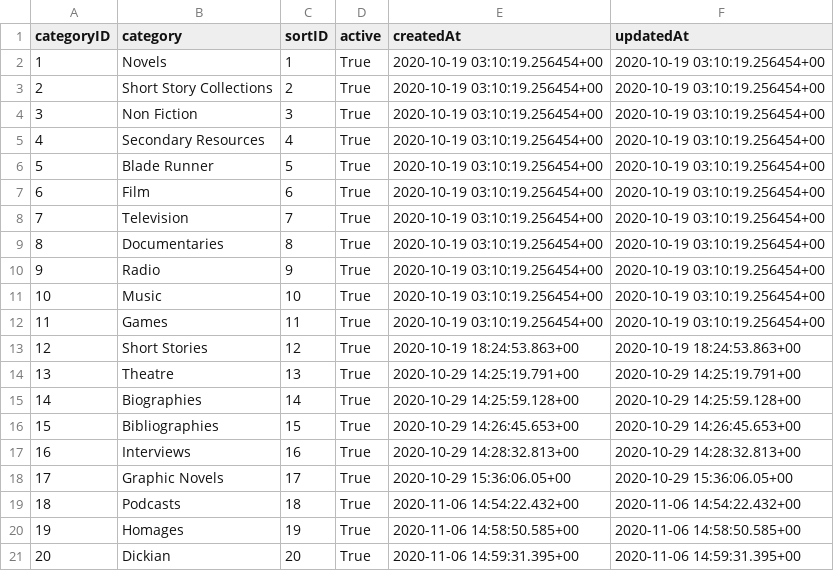
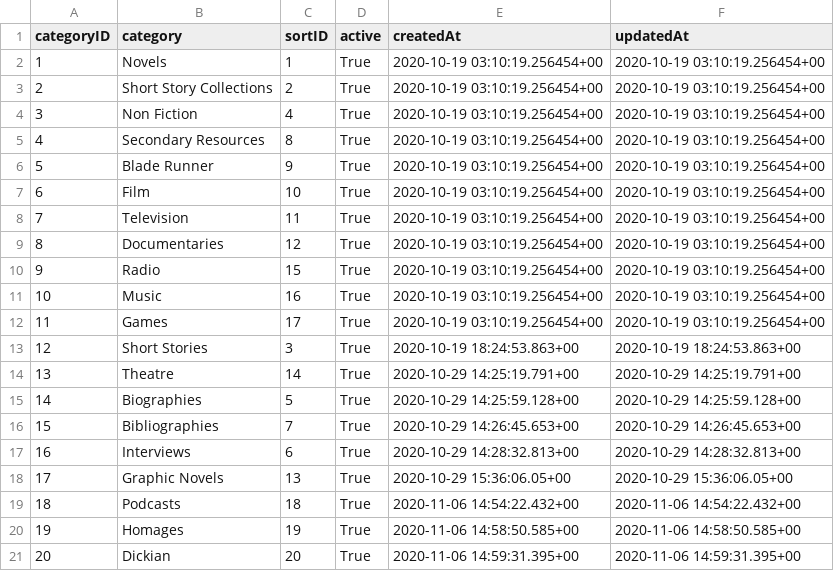
Before and after one commit to mirfishe/PKD-and-Me-Server, a CSV file: sql/categories.csv, drawn as a sheet.

```diff
--- a/sql/categories.csv
+++ b/sql/categories.csv
@@ -3,17 +3,17 @@
 2,"Short Story Collections",2,True,"2020-10-19 03:10:19.256454+00","2020-10-19 03:10:19.256454+00"
-3,"Non Fiction",3,True,"2020-10-19 03:10:19.256454+00","2020-10-19 03:10:19.256454+00"
-4,"Secondary Resources",4,True,"2020-10-19 03:10:19.256454+00","2020-10-19 03:10:19.256454+00"
-5,"Blade Runner",5,True,"2020-10-19 03:10:19.256454+00","2020-10-19 03:10:19.256454+00"
-6,"Film",6,True,"2020-10-19 03:10:19.256454+00","2020-10-19 03:10:19.256454+00"
-7,"Television",7,True,"2020-10-19 03:10:19.256454+00","2020-10-19 03:10:19.256454+00"
-8,"Documentaries",8,True,"2020-10-19 03:10:19.256454+00","2020-10-19 03:10:19.256454+00"
-9,"Radio",9,True,"2020-10-19 03:10:19.256454+00","2020-10-19 03:10:19.256454+00"
-10,"Music",10,True,"2020-10-19 03:10:19.256454+00","2020-10-19 03:10:19.256454+00"
-11,"Games",11,True,"2020-10-19 03:10:19.256454+00","2020-10-19 03:10:19.256454+00"
-12,"Short Stories",12,True,"2020-10-19 18:24:53.863+00","2020-10-19 18:24:53.863+00"
-13,"Theatre",13,True,"2020-10-29 14:25:19.791+00","2020-10-29 14:25:19.791+00"
-14,"Biographies",14,True,"2020-10-29 14:25:59.128+00","2020-10-29 14:25:59.128+00"
-15,"Bibliographies",15,True,"2020-10-29 14:26:45.653+00","2020-10-29 14:26:45.653+00"
-16,"Interviews",16,True,"2020-10-29 14:28:32.813+00","2020-10-29 14:28:32.813+00"
-17,"Graphic Novels",17,True,"2020-10-29 15:36:06.05+00","2020-10-29 15:36:06.05+00"
+3,"Non Fiction",4,True,"2020-10-19 03:10:19.256454+00","2020-10-19 03:10:19.256454+00"
+4,"Secondary Resources",8,True,"2020-10-19 03:10:19.256454+00","2020-10-19 03:10:19.256454+00"
+5,"Blade Runner",9,True,"2020-10-19 03:10:19.256454+00","2020-10-19 03:10:19.256454+00"
+6,"Film",10,True,"2020-10-19 03:10:19.256454+00","2020-10-19 03:10:19.256454+00"
+7,"Television",11,True,"2020-10-19 03:10:19.256454+00","2020-10-19 03:10:19.256454+00"
+8,"Documentaries",12,True,"2020-10-19 03:10:19.256454+00","2020-10-19 03:10:19.256454+00"
+9,"Radio",15,True,"2020-10-19 03:10:19.256454+00","2020-10-19 03:10:19.256454+00"
+10,"Music",16,True,"2020-10-19 03:10:19.256454+00","2020-10-19 03:10:19.256454+00"
+11,"Games",17,True,"2020-10-19 03:10:19.256454+00","2020-10-19 03:10:19.256454+00"
+12,"Short Stories",3,True,"2020-10-19 18:24:53.863+00","2020-10-19 18:24:53.863+00"
+13,"Theatre",14,True,"2020-10-29 14:25:19.791+00","2020-10-29 14:25:19.791+00"
+14,"Biographies",5,True,"2020-10-29 14:25:59.128+00","2020-10-29 14:25:59.128+00"
+15,"Bibliographies",7,True,"2020-10-29 14:26:45.653+00","2020-10-29 14:26:45.653+00"
+16,"Interviews",6,True,"2020-10-29 14:28:32.813+00","2020-10-29 14:28:32.813+00"
+17,"Graphic Novels",13,True,"2020-10-29 15:36:06.05+00","2020-10-29 15:36:06.05+00"
 18,"Podcasts",18,True,"2020-11-06 14:54:22.432+00","2020-11-06 14:54:22.432+00"
```
Also changed, not shown: sql/media.csv, sql/titles.csv, 9 other files.
